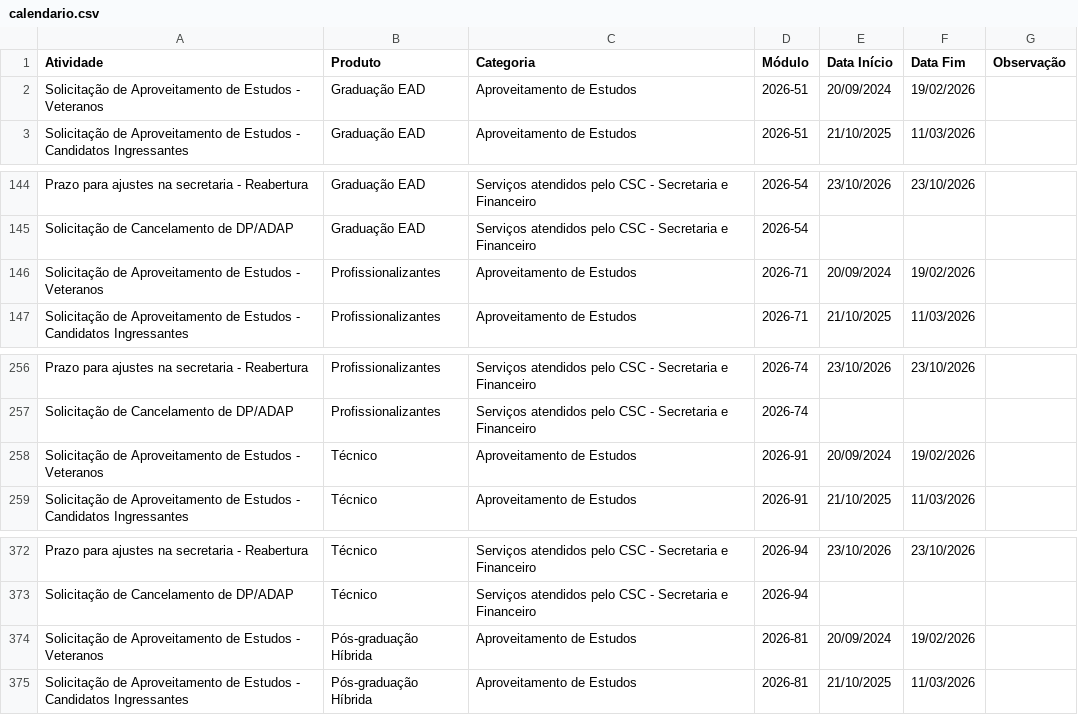
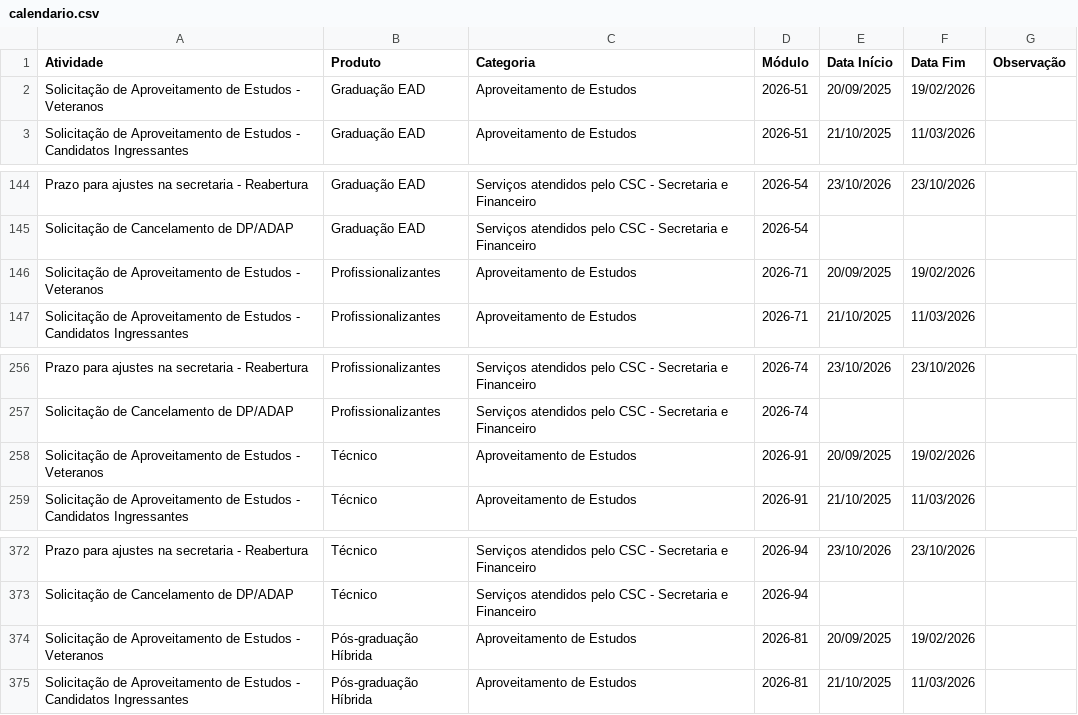
Before and after one commit to Secretaria-Unicesumar/calendariounicesumar, a CSV file: public/calendario.csv, drawn as a sheet; only a part is shown, gaps mark what is left out.

Commit message:
ATUALIZA APROVEITAMENTO

```diff
--- a/public/calendario.csv
+++ b/public/calendario.csv
@@ -1,3 +1,3 @@
 Atividade;Produto;Categoria;Módulo;Data Início;Data Fim;Observação
-Solicitação de Aproveitamento de Estudos - Veteranos;Graduação EAD;Aproveitamento de Estudos;2026-51;20/09/2024;19/02/2026;
+Solicitação de Aproveitamento de Estudos - Veteranos;Graduação EAD;Aproveitamento de Estudos;2026-51;20/09/2025;19/02/2026;
 Solicitação de Aproveitamento de Estudos - Candidatos Ingressantes;Graduação EAD;Aproveitamento de Estudos;2026-51;21/10/2025;11/03/2026;
@@ -145,3 +145,3 @@ Prazo para ajustes na secretaria - Reabertura;Graduação EAD;Serviços atendido
 Solicitação de Cancelamento de DP/ADAP;Graduação EAD;Serviços atendidos pelo CSC - Secretaria e Financeiro;2026-54;;;
-Solicitação de Aproveitamento de Estudos - Veteranos;Profissionalizantes;Aproveitamento de Estudos;2026-71;20/09/2024;19/02/2026;
+Solicitação de Aproveitamento de Estudos - Veteranos;Profissionalizantes;Aproveitamento de Estudos;2026-71;20/09/2025;19/02/2026;
 Solicitação de Aproveitamento de Estudos - Candidatos Ingressantes;Profissionalizantes;Aproveitamento de Estudos;2026-71;21/10/2025;11/03/2026;
@@ -257,3 +257,3 @@ Prazo para ajustes na secretaria - Reabertura;Profissionalizantes;Serviços aten
 Solicitação de Cancelamento de DP/ADAP;Profissionalizantes;Serviços atendidos pelo CSC - Secretaria e Financeiro;2026-74;;;
-Solicitação de Aproveitamento de Estudos - Veteranos;Técnico;Aproveitamento de Estudos;2026-91;20/09/2024;19/02/2026;
+Solicitação de Aproveitamento de Estudos - Veteranos;Técnico;Aproveitamento de Estudos;2026-91;20/09/2025;19/02/2026;
 Solicitação de Aproveitamento de Estudos - Candidatos Ingressantes;Técnico;Aproveitamento de Estudos;2026-91;21/10/2025;11/03/2026;
@@ -373,3 +373,3 @@ Prazo para ajustes na secretaria - Reabertura;Técnico;Serviços atendidos pelo
 Solicitação de Cancelamento de DP/ADAP;Técnico;Serviços atendidos pelo CSC - Secretaria e Financeiro;2026-94;;;
-Solicitação de Aproveitamento de Estudos - Veteranos;Pós-graduação Híbrida;Aproveitamento de Estudos;2026-81;20/09/2024;19/02/2026;
+Solicitação de Aproveitamento de Estudos - Veteranos;Pós-graduação Híbrida;Aproveitamento de Estudos;2026-81;20/09/2025;19/02/2026;
 Solicitação de Aproveitamento de Estudos - Candidatos Ingressantes;Pós-graduação Híbrida;Aproveitamento de Estudos;2026-81;21/10/2025;11/03/2026;
```
